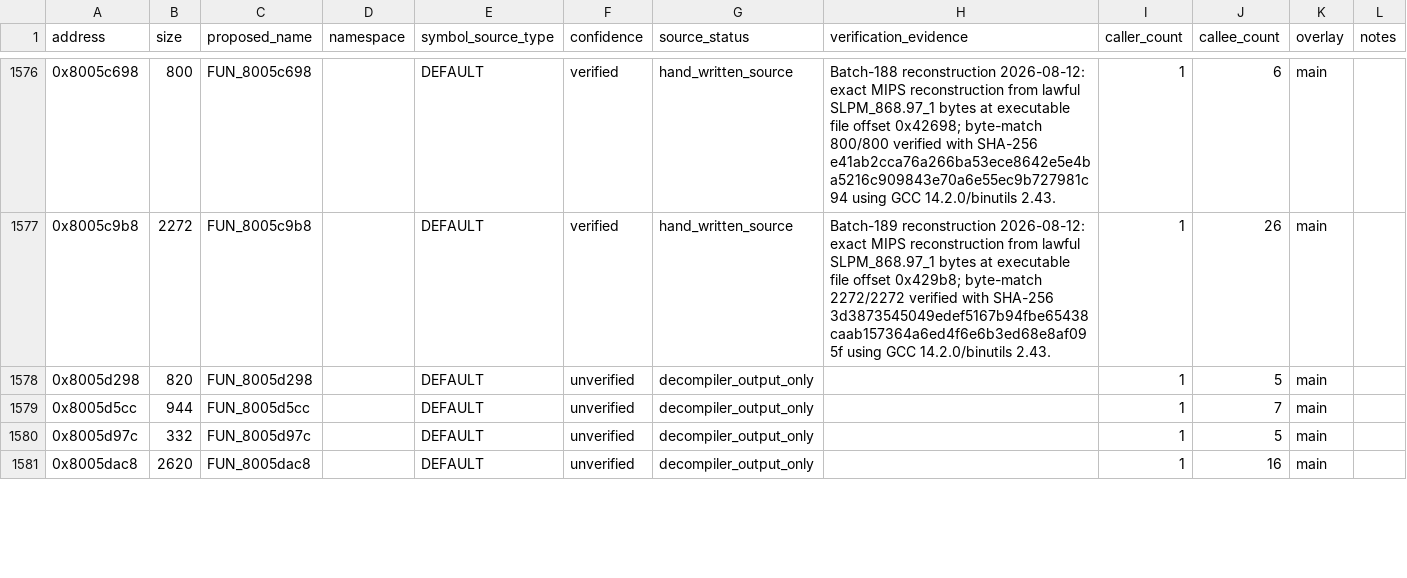
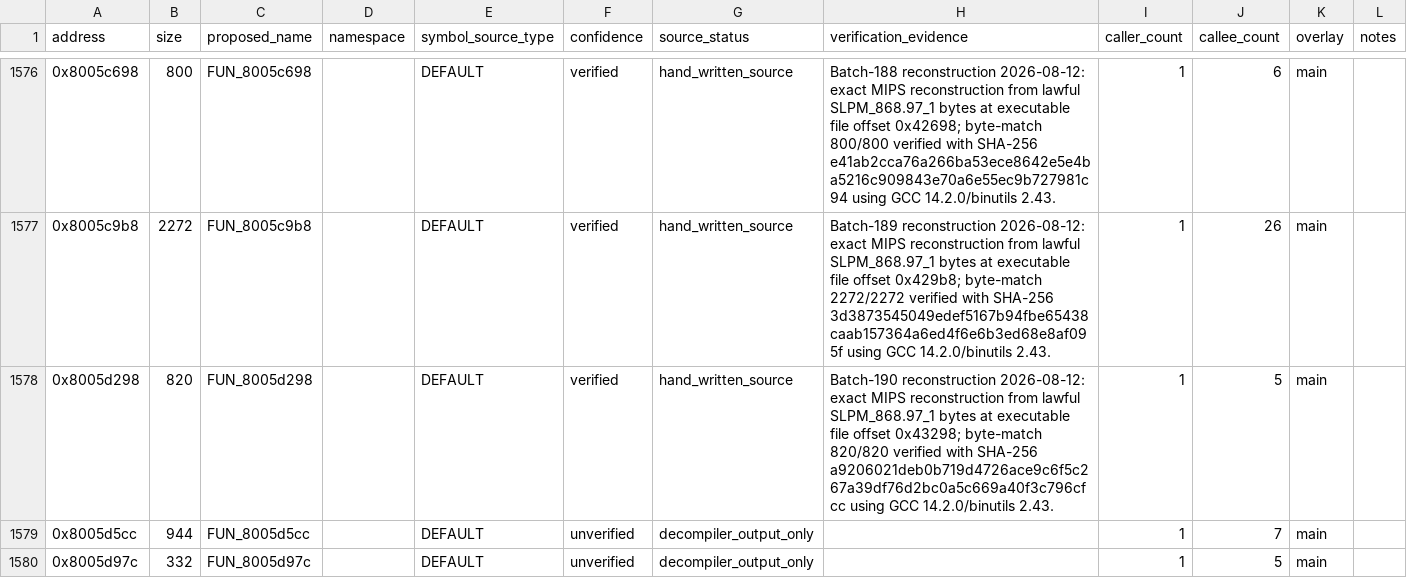
Before and after one commit to RieLoveChan/RiePS1, a CSV file: docs/games/ddr-5th-mix-jp-symbol-map.csv, drawn as a sheet; only a part is shown, gaps mark what is left out; the shorter side is filled out with more unchanged rows.

Commit message:
Match DDR5 gameplay routine

```diff
--- a/docs/games/ddr-5th-mix-jp-symbol-map.csv
+++ b/docs/games/ddr-5th-mix-jp-symbol-map.csv
@@ -1577,3 +1577,3 @@ address,size,proposed_name,namespace,symbol_source_type,confidence,source_status
 0x8005c9b8,2272,FUN_8005c9b8,,DEFAULT,verified,hand_written_source,"Batch-189 reconstruction 2026-08-12: exact MIPS reconstruction from lawful SLPM_868.97_1 bytes at executable file offset 0x429b8; byte-match 2272/2272 verified with SHA-256 3d3873545049edef5167b94fbe65438caab157364a6ed4f6e6b3ed68e8af095f using GCC 14.2.0/binutils 2.43.",1,26,main,
-0x8005d298,820,FUN_8005d298,,DEFAULT,unverified,decompiler_output_only,,1,5,main,
+0x8005d298,820,FUN_8005d298,,DEFAULT,verified,hand_written_source,"Batch-190 reconstruction 2026-08-12: exact MIPS reconstruction from lawful SLPM_868.97_1 bytes at executable file offset 0x43298; byte-match 820/820 verified with SHA-256 a9206021deb0b719d4726ace9c6f5c267a39df76d2bc0a5c669a40f3c796cfcc using GCC 14.2.0/binutils 2.43.",1,5,main,
 0x8005d5cc,944,FUN_8005d5cc,,DEFAULT,unverified,decompiler_output_only,,1,7,main,
```
Also changed, not shown: 3 other files.
